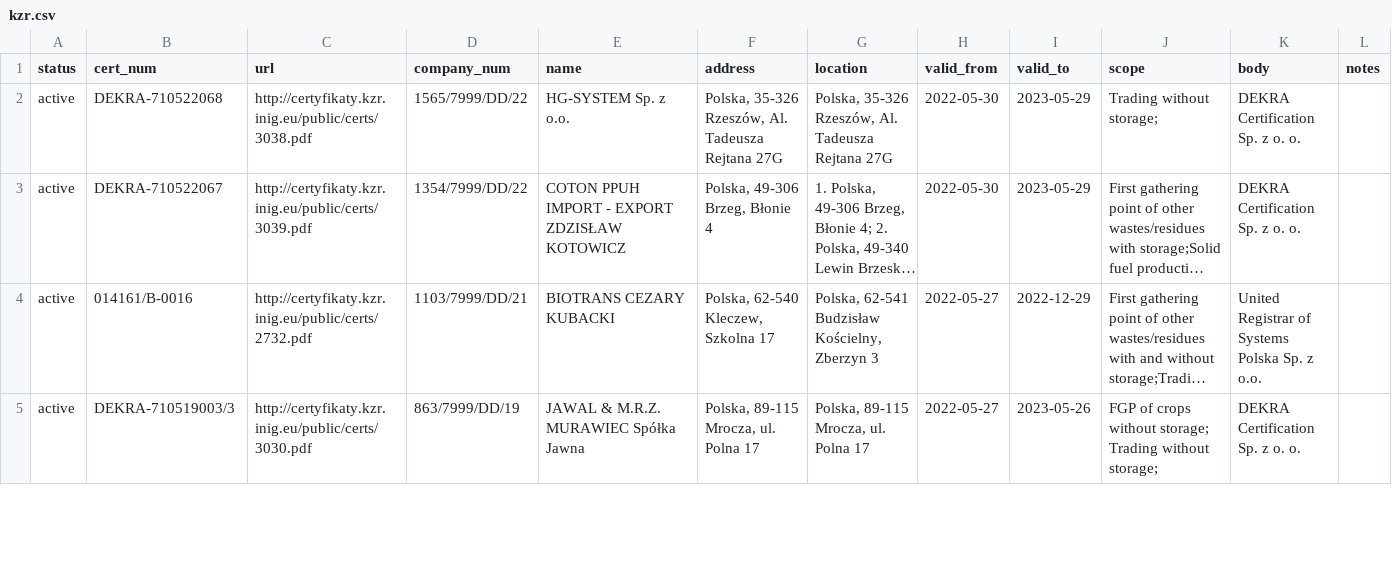
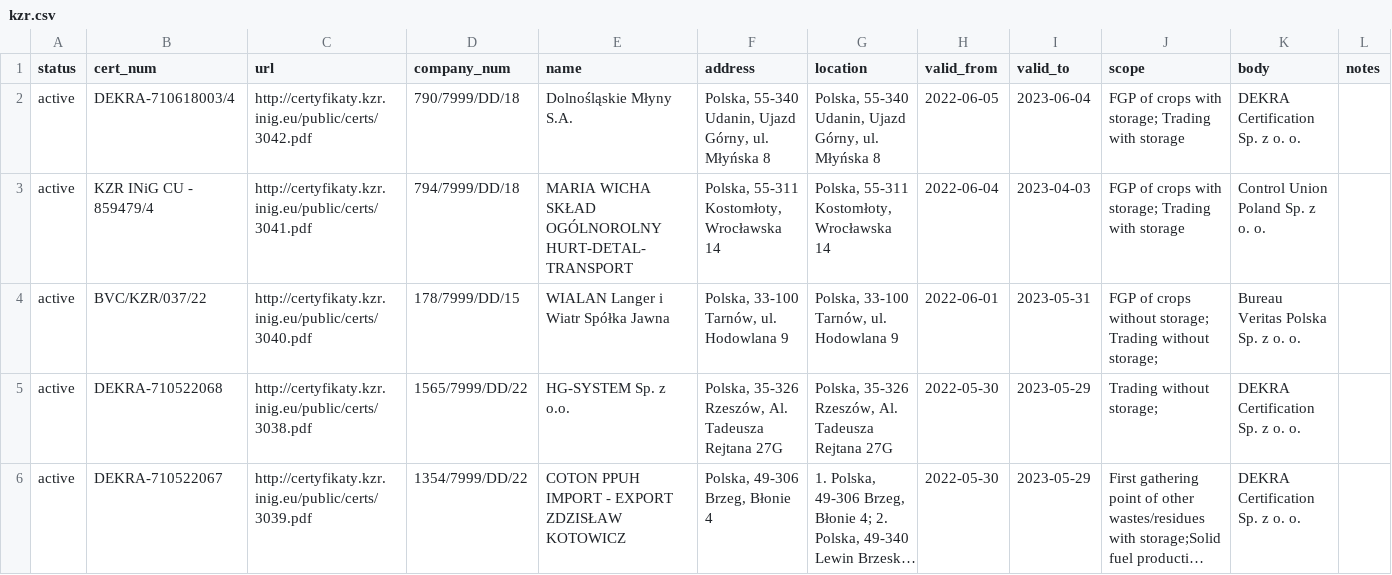
Before and after one commit to jandolezal/certificates, a CSV file: data/kzr.csv, drawn as a sheet; only a part is shown; the shorter side is filled out with more unchanged rows; long unchanged cells end in ….

```diff
--- a/data/kzr.csv
+++ b/data/kzr.csv
@@ -1,2 +1,5 @@
 status,cert_num,url,company_num,name,address,location,valid_from,valid_to,scope,body,notes
+active,DEKRA-710618003/4,http://certyfikaty.kzr.inig.eu/public/certs/3042.pdf,790/7999/DD/18,Dolnośląskie Młyny S.A.,"Polska, 55-340 Udanin, Ujazd Górny, ul. Młyńska 8","Polska, 55-340 Udanin, Ujazd Górny, ul. Młyńska 8",2022-06-05,2023-06-04,FGP of crops with storage; Trading with storage,DEKRA Certification Sp. z o. o.,
+active,KZR INiG CU - 859479/4,http://certyfikaty.kzr.inig.eu/public/certs/3041.pdf,794/7999/DD/18,MARIA WICHA SKŁAD OGÓLNOROLNY HURT-DETAL-TRANSPORT,"Polska, 55-311 Kostomłoty, Wrocławska 14","Polska, 55-311 Kostomłoty, Wrocławska 14",2022-06-04,2023-04-03,FGP of crops with storage; Trading with storage,Control Union Poland Sp. z o. o.,
+active,BVC/KZR/037/22,http://certyfikaty.kzr.inig.eu/public/certs/3040.pdf,178/7999/DD/15,WIALAN Langer i Wiatr Spółka Jawna,"Polska, 33-100 Tarnów, ul. Hodowlana 9","Polska, 33-100 Tarnów, ul. Hodowlana 9",2022-06-01,2023-05-31,FGP of crops without storage; Trading without storage;,Bureau Veritas Polska Sp. z o. o.,
 active,DEKRA-710522068,http://certyfikaty.kzr.inig.eu/public/certs/3038.pdf,1565/7999/DD/22,HG-SYSTEM Sp. z o.o.,"Polska, 35-326 Rzeszów, Al. Tadeusza Rejtana 27G","Polska, 35-326 Rzeszów, Al. Tadeusza Rejtana 27G",2022-05-30,2023-05-29,Trading without storage;,DEKRA Certification Sp. z o. o.,
```
